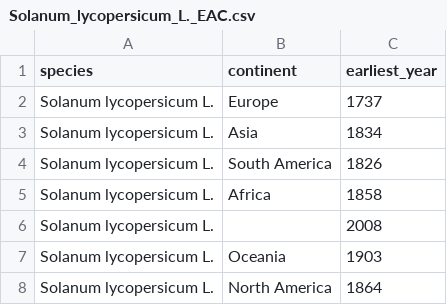
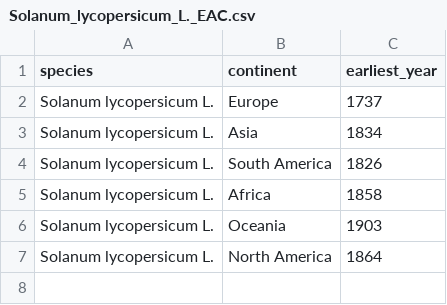
Before and after one commit to Charchaeology/ps_report, a CSV file: EAC_ingredients/EAC/Solanum_lycopersicum_L._EAC.csv, drawn as a sheet; the diff names each change by its address in the sheet, - before the commit and + after, or states it on an @@ line.

```diff
--- a/EAC_ingredients/EAC/Solanum_lycopersicum_L._EAC.csv
+++ b/EAC_ingredients/EAC/Solanum_lycopersicum_L._EAC.csv
-row 6: Solanum lycopersicum L. |  | 2008
```
Also changed, not shown: EAC_ingredients/EAC/Capsicum_L._EAC.csv, EAC_ingredients/EAC/Olea_europaea_L._EAC.csv, 42 other files.
